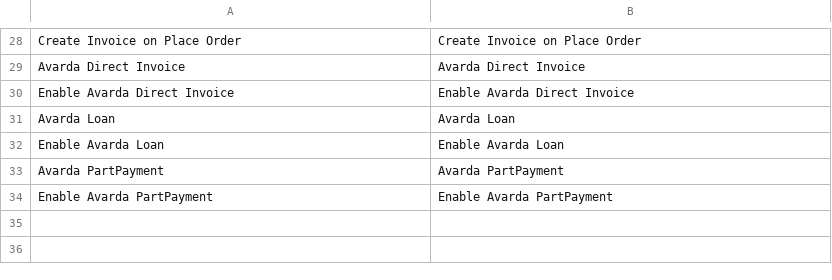
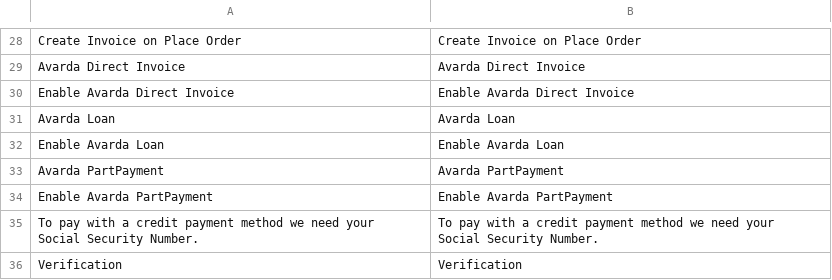
Before and after one commit to avarda-ab/Magento-2-Avarda-Payment-module, a CSV file: i18n/en_EN.csv, drawn as a sheet; only a part is shown, gaps mark what is left out; the diff names each change by its address in the sheet, - before the commit and + after, or states it on an @@ line.

```diff
--- a/i18n/en_EN.csv
+++ b/i18n/en_EN.csv
+row 35: To pay with a credit payment method we need your Social Security Number. | To pay with a credit payment method we need your Social Security Number.
+row 36: Verification | Verification
```
Also changed, not shown: i18n/fi_FI.csv, 2 other files.
